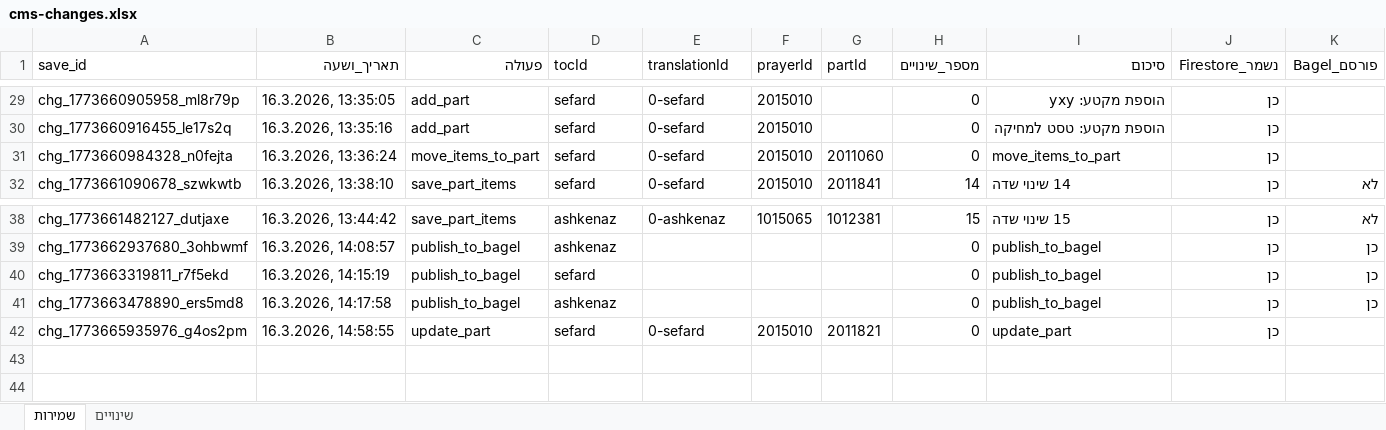
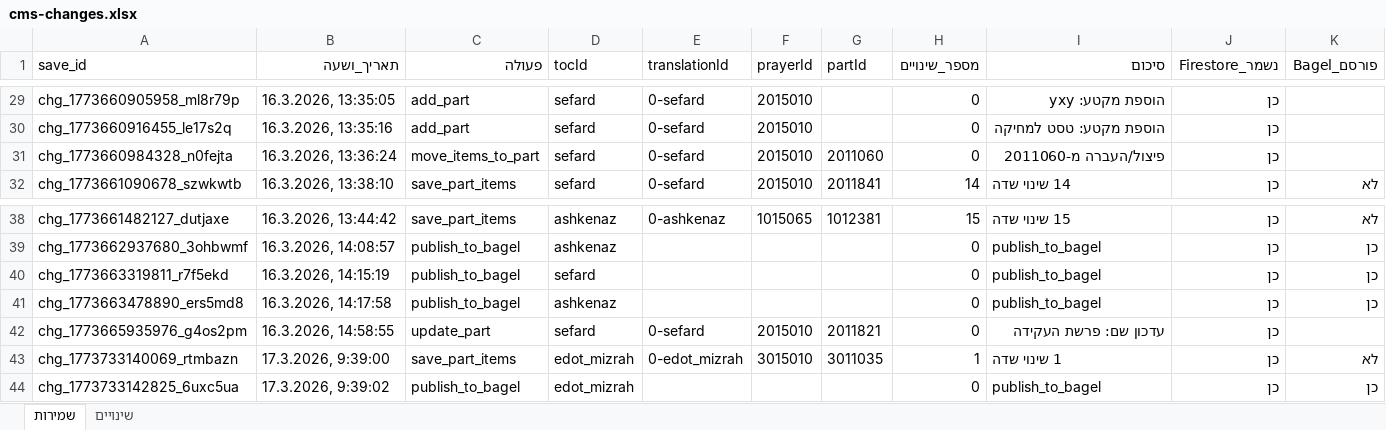
Before and after one commit to koren-workspace/AppKorenCMS, an Excel workbook: docs/cms-changes.xlsx, sheet שמירות, drawn as a sheet; only a part is shown, gaps mark what is left out; values as stored, in another font and other column widths than the file's, no borders; the diff names each change by its address in the sheet, - before the commit and + after, or states it on an @@ line.

```diff
--- a/docs/cms-changes.xlsx (sheet שמירות)
+++ b/docs/cms-changes.xlsx (sheet שמירות)
-I31 (סיכום): move_items_to_part
+I31 (סיכום): פיצול/העברה מ-2011060
-I42 (סיכום): update_part
+I42 (סיכום): עדכון שם: פרשת העקידה
+row 43: chg_1773733140069_rtmbazn | 17.3.2026, 9:39:00 | save_part_items | edot_mizrah | 0-edot_mizrah | 3015010 | 3011035 | 1 | 1 שינוי שדה | כן | לא
+row 44: chg_1773733142825_6uxc5ua | 17.3.2026, 9:39:02 | publish_to_bagel | edot_mizrah |  |  |  | 0 | publish_to_bagel | כן | כן
```
Also changed, not shown: sheet שינויים, 3 other files.
